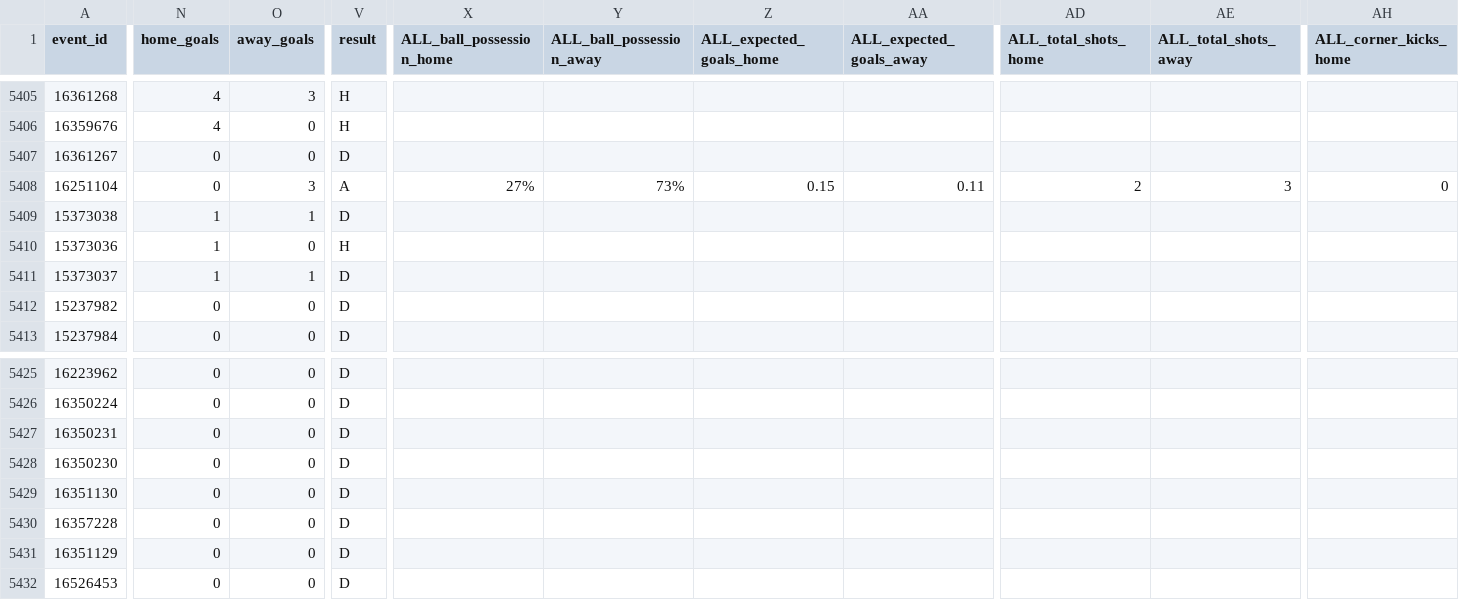
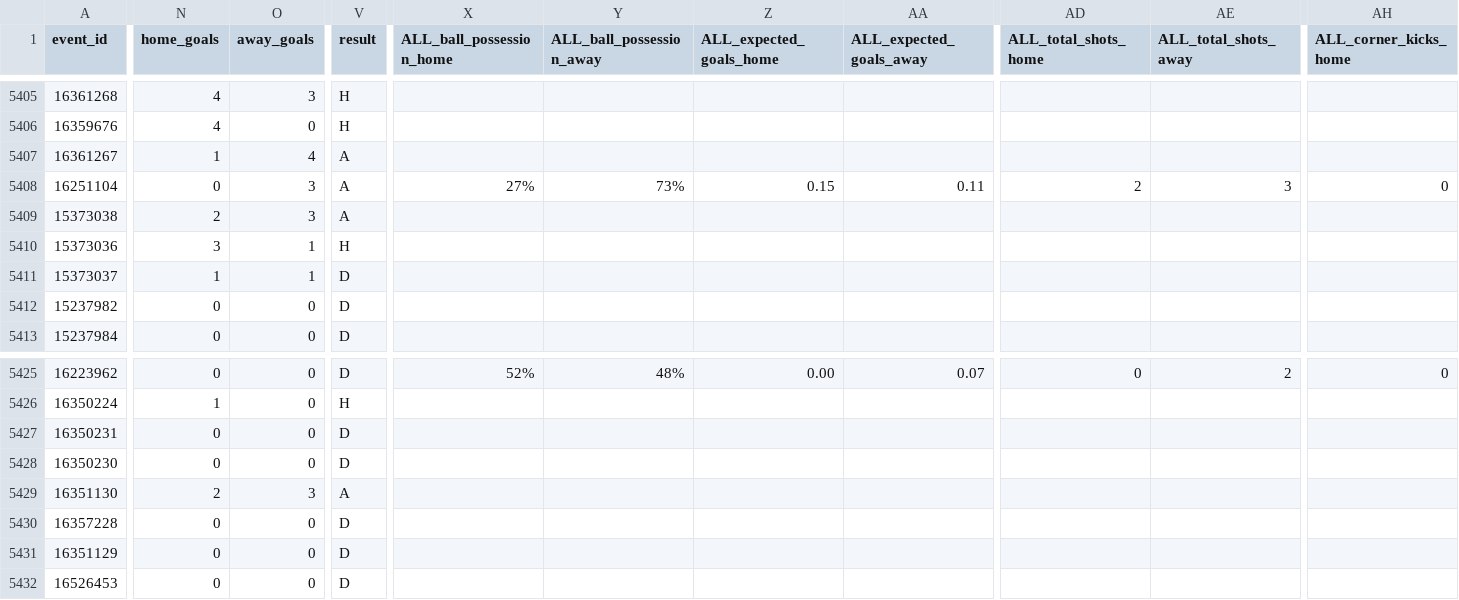
Before and after one commit to rovivadigital-cpu/futbol, a CSV file: datos/futbol_historico.csv, drawn as a sheet; only a part is shown, gaps mark what is left out; the diff covers the shown part only; the diff names each change by its address in the sheet, - before the commit and + after, or states it on an @@ line.

```diff
--- a/datos/futbol_historico.csv
+++ b/datos/futbol_historico.csv
-N5407 (home_goals): 0
+N5407 (home_goals): 1
-O5407 (away_goals): 0
+O5407 (away_goals): 4
-V5407 (result): D
+V5407 (result): A
-N5409 (home_goals): 1
+N5409 (home_goals): 2
-O5409 (away_goals): 1
+O5409 (away_goals): 3
-V5409 (result): D
+V5409 (result): A
-N5410 (home_goals): 1
+N5410 (home_goals): 3
-O5410 (away_goals): 0
+O5410 (away_goals): 1
-X5425 (ALL_ball_possession_home): (empty)
+X5425 (ALL_ball_possession_home): 52%
-Y5425 (ALL_ball_possession_away): (empty)
+Y5425 (ALL_ball_possession_away): 48%
-Z5425 (ALL_expected_goals_home): (empty)
+Z5425 (ALL_expected_goals_home): 0.00
-AA5425 (ALL_expected_goals_away): (empty)
+AA5425 (ALL_expected_goals_away): 0.07
-AD5425 (ALL_total_shots_home): (empty)
+AD5425 (ALL_total_shots_home): 0
-AE5425 (ALL_total_shots_away): (empty)
+AE5425 (ALL_total_shots_away): 2
-AH5425 (ALL_corner_kicks_home): (empty)
+AH5425 (ALL_corner_kicks_home): 0
-N5426 (home_goals): 0
+N5426 (home_goals): 1
-V5426 (result): D
+V5426 (result): H
-N5429 (home_goals): 0
+N5429 (home_goals): 2
-O5429 (away_goals): 0
+O5429 (away_goals): 3
-V5429 (result): D
+V5429 (result): A
```
Also changed, not shown: 81 edited cells elsewhere in this file.
